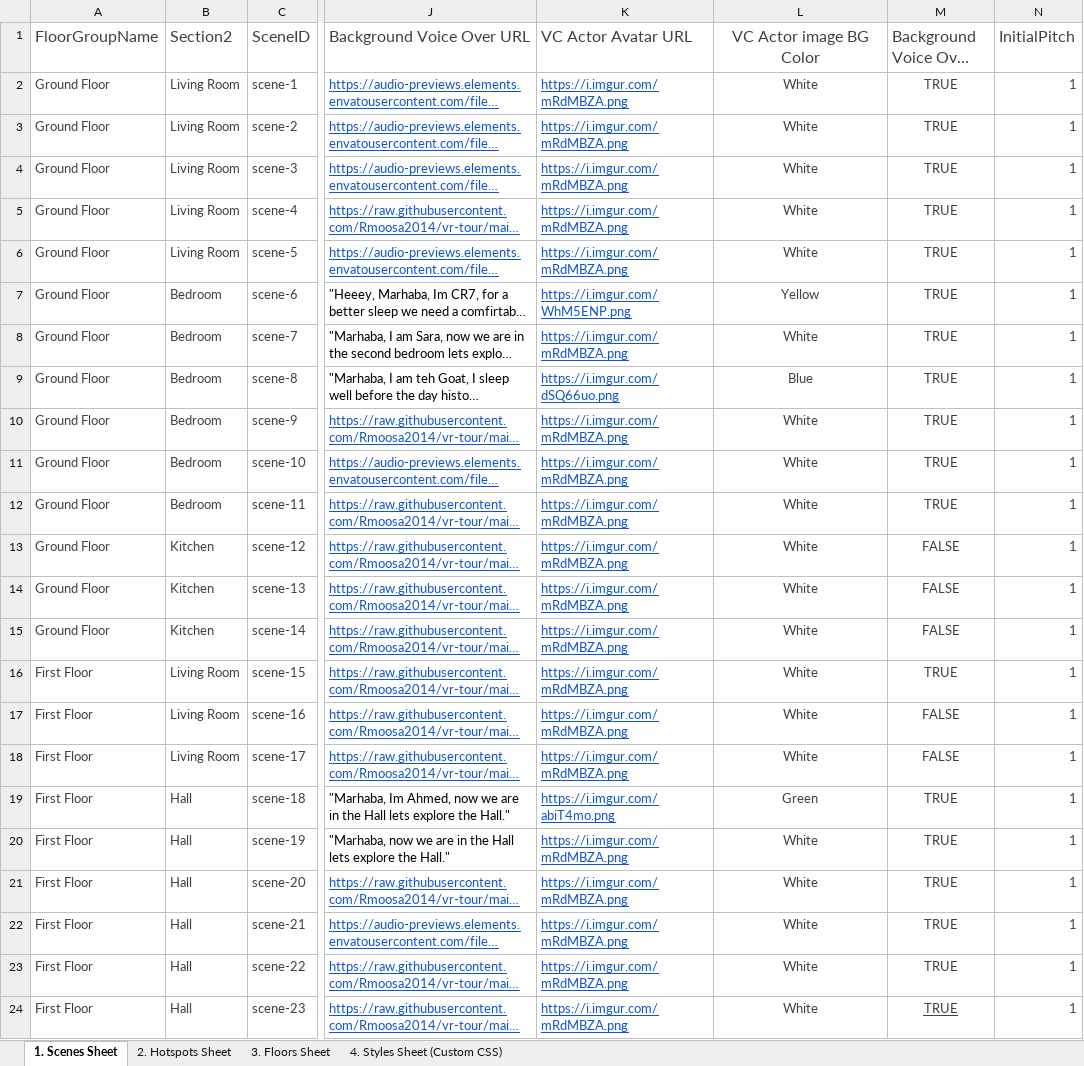
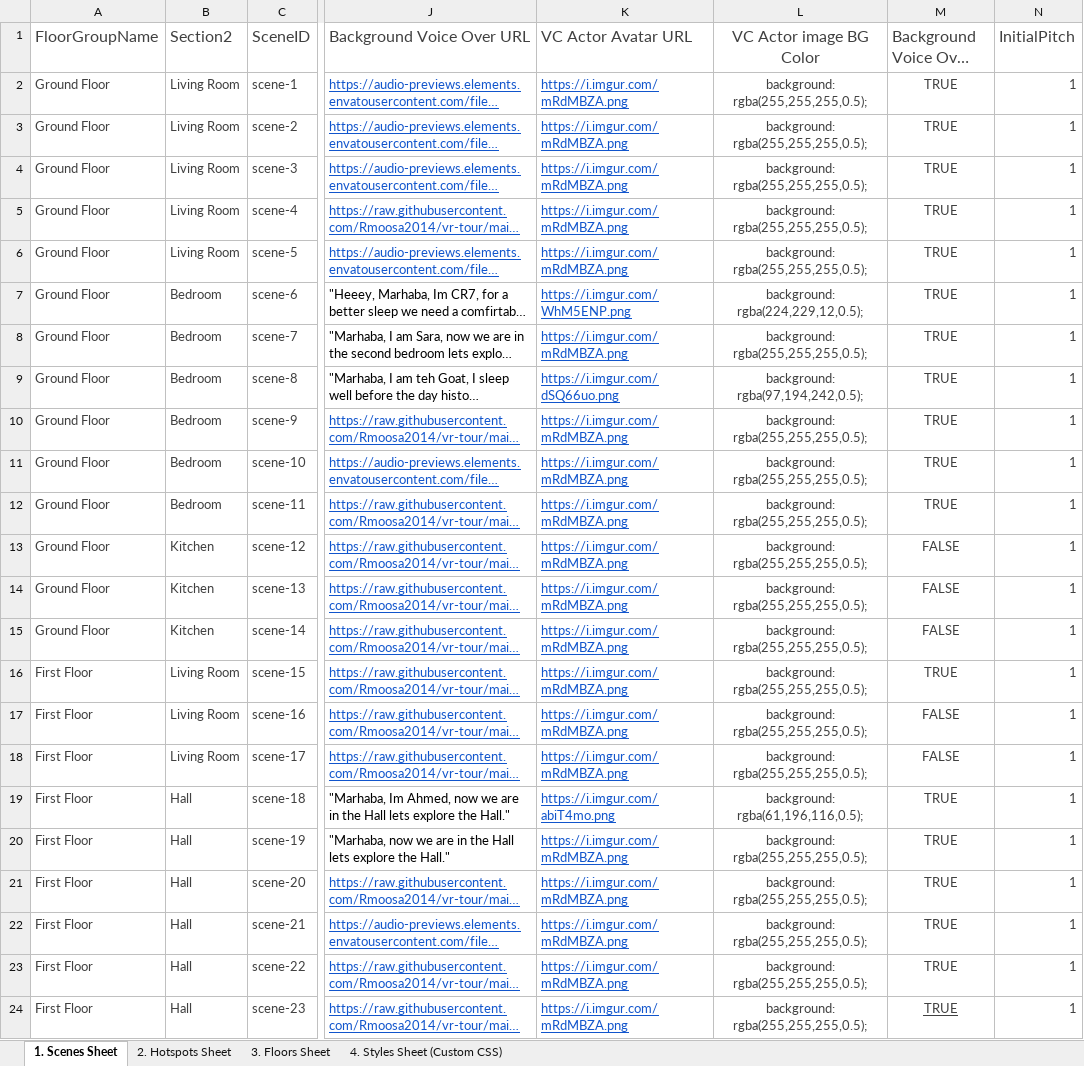
Before and after one commit to Rmoosa2014/vr-tour, an Excel workbook: 360MasterData.xlsx, sheet 1. Scenes Sheet, drawn as a sheet; only a part is shown, gaps mark what is left out; long unchanged cells end in …; values as stored, in another font and other column widths than the file's, no borders; conditional formats and table styles not drawn; the diff names each change by its address in the sheet, - before the commit and + after, or states it on an @@ line.

Commit message:
Add files via upload

```diff
--- a/360MasterData.xlsx (sheet 1. Scenes Sheet)
+++ b/360MasterData.xlsx (sheet 1. Scenes Sheet)
-L2:L6 (VC Actor image BG Color): White
+L2:L6 (VC Actor image BG Color): background: rgba(255,255,255,0.5);
-L7 (VC Actor image BG Color): Yellow
+L7 (VC Actor image BG Color): background: rgba(224,229,12,0.5);
-L8 (VC Actor image BG Color): White
+L8 (VC Actor image BG Color): background: rgba(255,255,255,0.5);
-L9 (VC Actor image BG Color): Blue
+L9 (VC Actor image BG Color): background: rgba(97,194,242,0.5);
-L10:L18 (VC Actor image BG Color): White
+L10:L18 (VC Actor image BG Color): background: rgba(255,255,255,0.5);
-L19 (VC Actor image BG Color): Green
+L19 (VC Actor image BG Color): background: rgba(61,196,116,0.5);
-L20:L24 (VC Actor image BG Color): White
+L20:L24 (VC Actor image BG Color): background: rgba(255,255,255,0.5);
```
